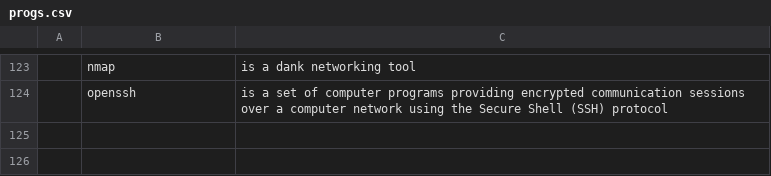
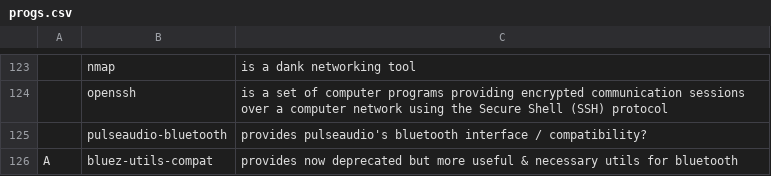
Before and after one commit to kiprasmel/LARBS, a CSV file: progs.csv, drawn as a sheet; only a part is shown, gaps mark what is left out; the diff names each change by its address in the sheet, - before the commit and + after, or states it on an @@ line.

Commit message:
Bluetooth! Update progs.csv & DIY/bluetooth
Signed-off-by: Kipras Melnikovas <kipras@kipras.org>

```diff
--- a/progs.csv
+++ b/progs.csv
+row 125:  | pulseaudio-bluetooth | provides pulseaudio's bluetooth interface / compatibility?
+row 126: A | bluez-utils-compat | provides now deprecated but more useful & necessary utils for bluetooth
```
Also changed, not shown: 1 other file.
